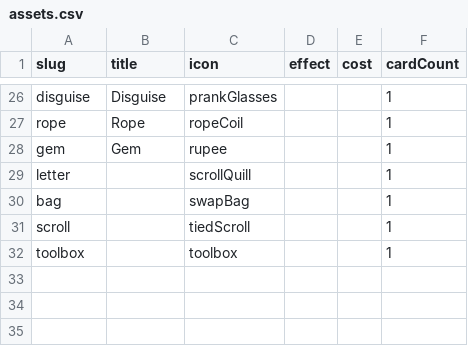
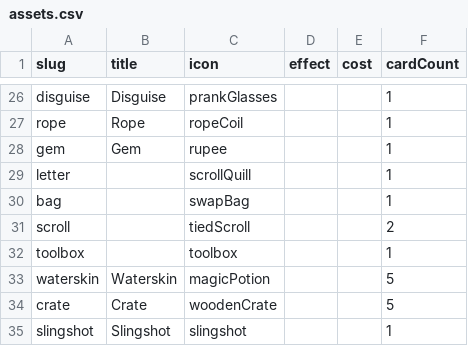
Before and after one commit to tomasreichmann/board-game-prototypes, a CSV file: src/prototypes/kick-ass-cards/data/assets.csv, drawn as a sheet; only a part is shown, gaps mark what is left out.

Commit message:
Kick Ass Cards v0.0.2 Actors, Clocks, MDX support, sample Encounter

```diff
--- a/src/prototypes/kick-ass-cards/data/assets.csv
+++ b/src/prototypes/kick-ass-cards/data/assets.csv
@@ -30,3 +30,6 @@ letter,,scrollQuill,,,1
 bag,,swapBag,,,1
-scroll,,tiedScroll,,,1
+scroll,,tiedScroll,,,2
 toolbox,,toolbox,,,1
+waterskin,Waterskin,magicPotion,,,5
+crate,Crate,woodenCrate,,,5
+slingshot,Slingshot,slingshot,,,1
```
Also changed, not shown: 16 other files.
